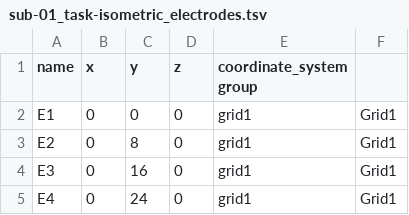
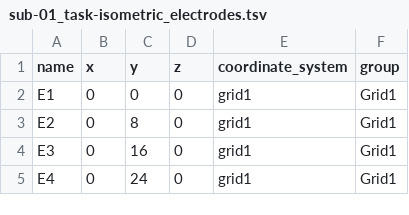
Before and after one commit to neuromechanist/bids-examples, a TSV file: emg_TwoHDsEMG/sub-01/emg/sub-01_task-isometric_electrodes.tsv, drawn as a sheet; only a part is shown.

Commit message:
fix: header

```diff
--- a/emg_TwoHDsEMG/sub-01/emg/sub-01_task-isometric_electrodes.tsv
+++ b/emg_TwoHDsEMG/sub-01/emg/sub-01_task-isometric_electrodes.tsv
@@ -1,2 +1,2 @@
-name	x	y	z	coordinate_system group
+name	x	y	z	coordinate_system	group
 E1	0	0	0	grid1	Grid1
```
